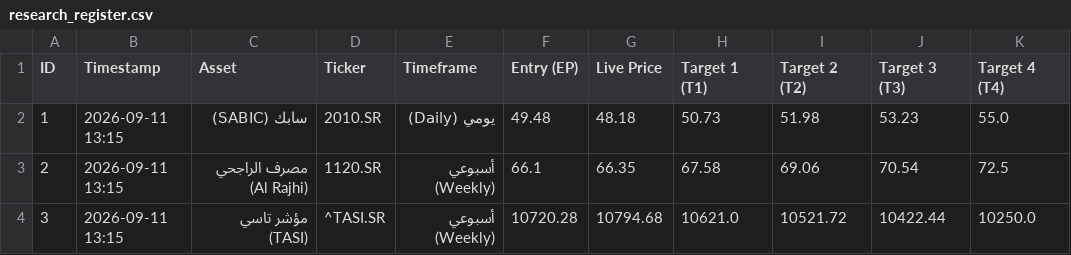
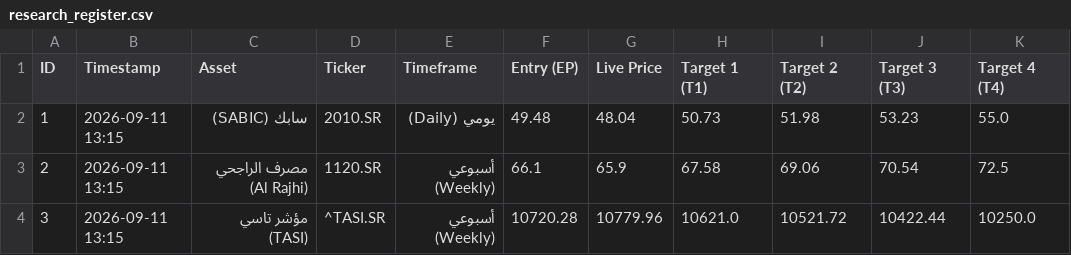
Before and after one commit to sultan2060/Study, a CSV file: research_register.csv, drawn as a sheet; only a part is shown; the diff names each change by its address in the sheet, - before the commit and + after, or states it on an @@ line.

Commit message:
Automated 24/7 research register synchronization [skip ci]

```diff
--- a/research_register.csv
+++ b/research_register.csv
-G2 (Live Price): 48.18
+G2 (Live Price): 48.04
-G3 (Live Price): 66.35
+G3 (Live Price): 65.9
-G4 (Live Price): 10794.68
+G4 (Live Price): 10779.96
```
